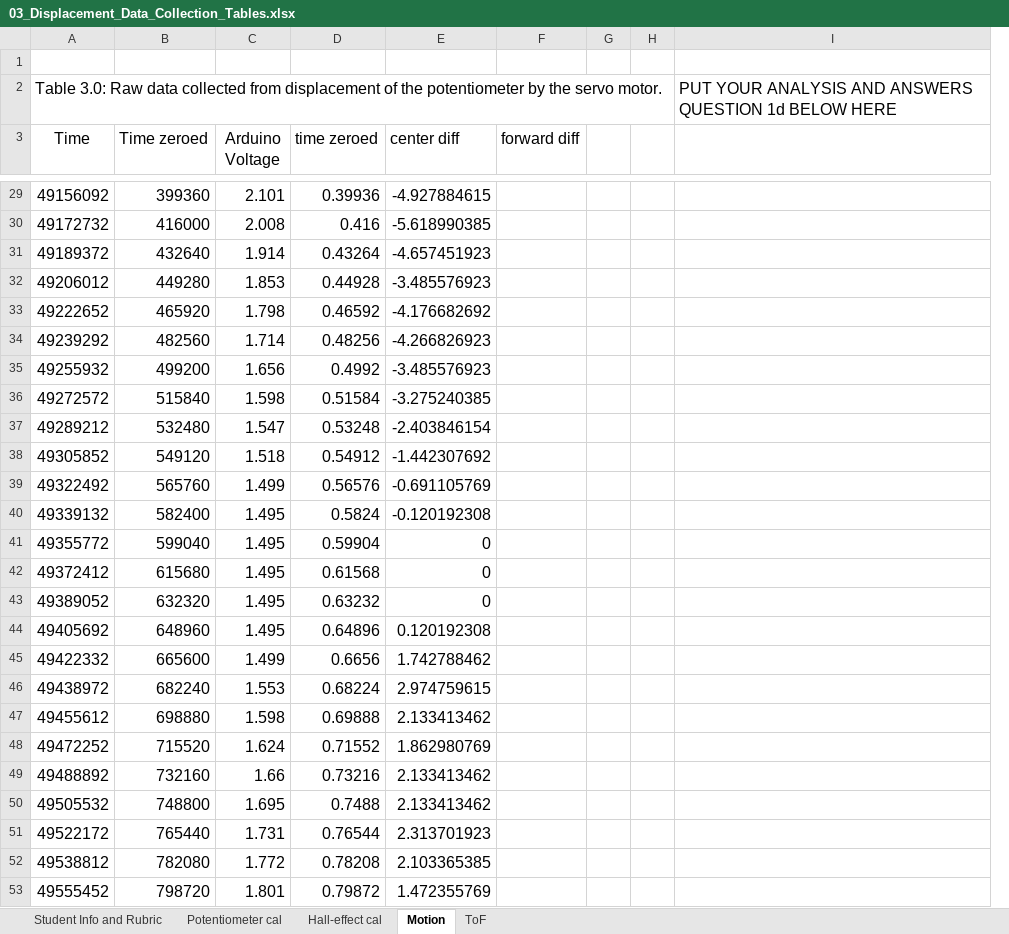
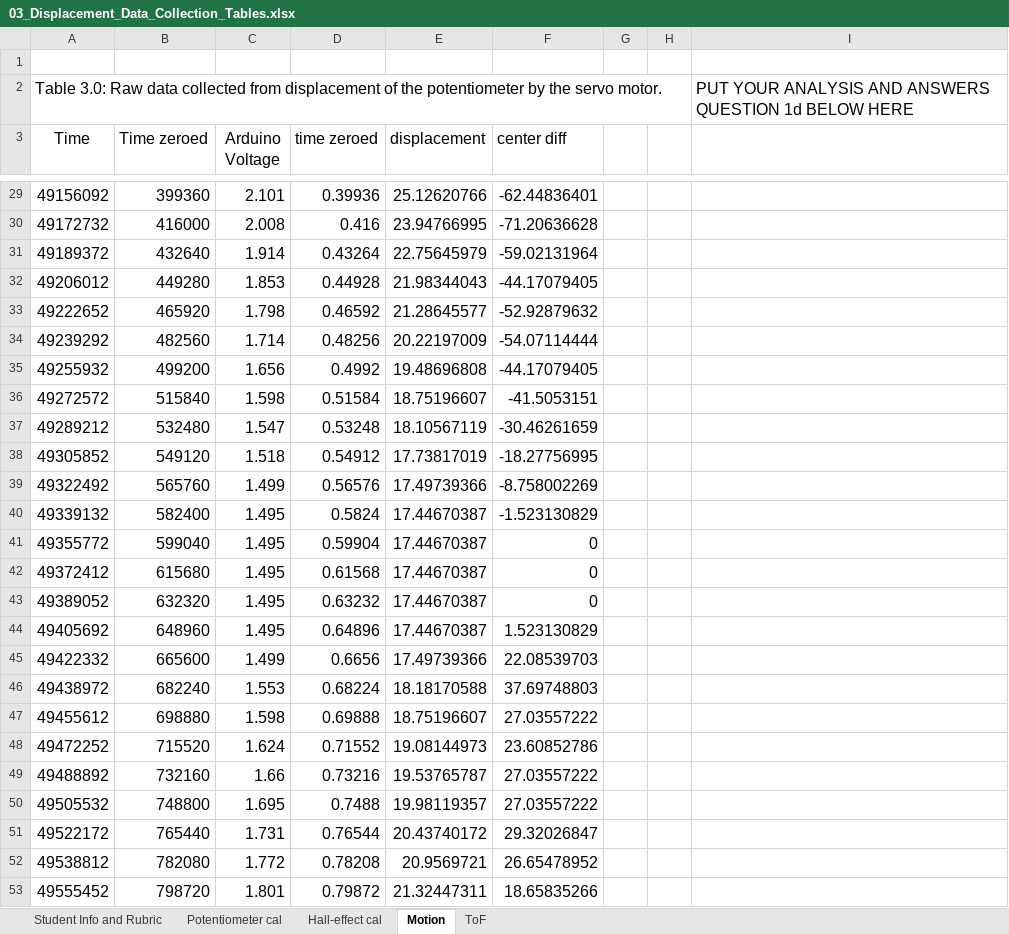
Before and after one commit to notcobi/MEC-E-301, an Excel workbook: 03_Displacement_Data_Collection_Tables.xlsx, sheet Motion, drawn as a sheet; only a part is shown, gaps mark what is left out; values as stored, in another font and other column widths than the file's, no borders; charts and pictures not drawn; removed rows and columns are numbered as before the commit, all else as after; the diff covers the shown part only; the diff names each change by its address in the sheet, - before the commit and + after, or states it on an @@ line.

```diff
--- a/03_Displacement_Data_Collection_Tables.xlsx (sheet Motion)
+++ b/03_Displacement_Data_Collection_Tables.xlsx (sheet Motion)
+column E (displacement), rows 29-53: 25.12620766 | 23.94766995 | 22.75645979 | 21.98344043 | 21.28645577 | 20.22197009 | 19.48696808 | 18.75196607 | 18.10567119 | 17.73817019 | 17.49739366 | 17.44670387 | 17.44670387 | 17.44670387 | 17.44670387 | 17.44670387 | 17.49739366 | 18.18170588 | 18.75196607 | 19.08144973 | 19.53765787 | 19.98119357 | 20.43740172 | 20.9569721 | 21.32447311
-column F (forward diff), empty
-F29 (center diff): -4.927884615
+F29 (center diff): -62.44836401
-F30 (center diff): -5.618990385
+F30 (center diff): -71.20636628
-F31 (center diff): -4.657451923
+F31 (center diff): -59.02131964
-F32 (center diff): -3.485576923
+F32 (center diff): -44.17079405
-F33 (center diff): -4.176682692
+F33 (center diff): -52.92879632
-F34 (center diff): -4.266826923
+F34 (center diff): -54.07114444
-F35 (center diff): -3.485576923
+F35 (center diff): -44.17079405
-F36 (center diff): -3.275240385
+F36 (center diff): -41.5053151
-F37 (center diff): -2.403846154
+F37 (center diff): -30.46261659
-F38 (center diff): -1.442307692
+F38 (center diff): -18.27756995
-F39 (center diff): -0.691105769
+F39 (center diff): -8.758002269
-F40 (center diff): -0.120192308
+F40 (center diff): -1.523130829
-F44 (center diff): 0.120192308
+F44 (center diff): 1.523130829
-F45 (center diff): 1.742788462
+F45 (center diff): 22.08539703
-F46 (center diff): 2.974759615
+F46 (center diff): 37.69748803
-F47 (center diff): 2.133413462
+F47 (center diff): 27.03557222
-F48 (center diff): 1.862980769
+F48 (center diff): 23.60852786
-F49:F50 (center diff): 2.133413462
+F49:F50 (center diff): 27.03557222
-F51 (center diff): 2.313701923
+F51 (center diff): 29.32026847
-F52 (center diff): 2.103365385
+F52 (center diff): 26.65478952
-F53 (center diff): 1.472355769
+F53 (center diff): 18.65835266
```
Also changed, not shown: 176 edited cells elsewhere in this sheet, sheet Hall-effect cal, sheet Potentiometer cal, formulas that keep their value, charts or pictures, 30 other files.
